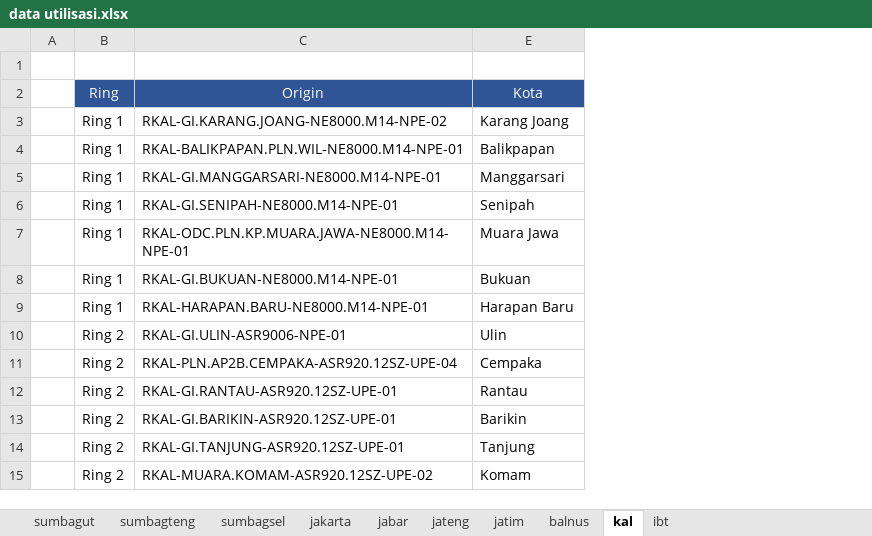
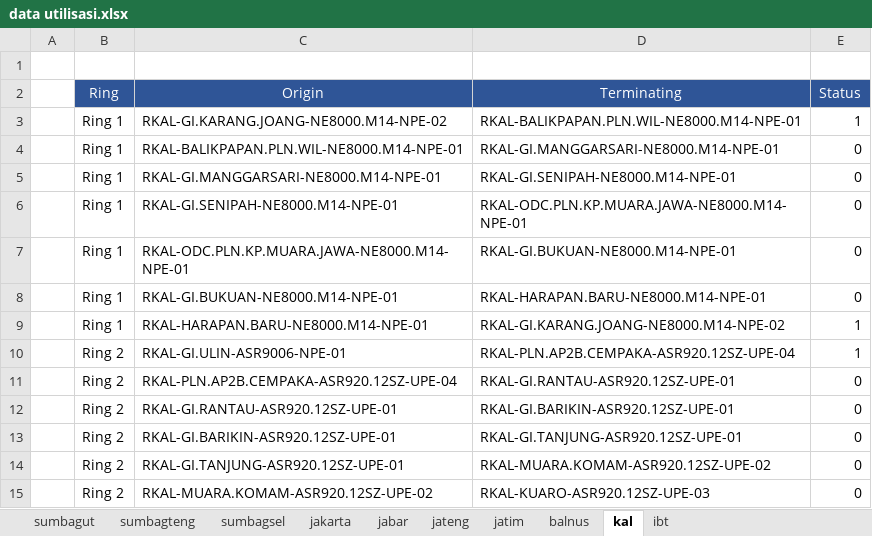
Before and after one commit to FuadHamdiBahar/Tugas-Akhir-Icon, an Excel workbook: public/data utilisasi.xlsx, sheet kal, drawn as a sheet; only a part is shown; values as stored, in another font and other column widths than the file's, no borders; removed rows and columns are numbered as before the commit, all else as after; the diff names each change by its address in the sheet, - before the commit and + after, or states it on an @@ line.

```diff
--- a/public/data utilisasi.xlsx (sheet kal)
+++ b/public/data utilisasi.xlsx (sheet kal)
-column E (Kota), rows 3-15: Karang Joang | Balikpapan | Manggarsari | Senipah | Muara Jawa | Bukuan | Harapan Baru | Ulin | Cempaka | Rantau | Barikin | Tanjung | Komam
@@ column D (Terminating) unhidden, rows 3-15: RKAL-BALIKPAPAN.PLN.WIL-NE8000.M14-NPE-01 | RKAL-GI.MANGGARSARI-NE8000.M14-NPE-01 | RKAL-GI.SENIPAH-NE8000.M14-NPE-01 | RKAL-ODC.PLN.KP.MUARA.JAWA-NE8000.M14-NPE-01 | RKAL-GI.BUKUAN-NE8000.M14-NPE-01 | RKAL-HARAPAN.BARU-NE8000.M14-NPE-01 | RKAL-GI.KARANG.JOANG-NE8000.M14-NPE-02 | RKAL-PLN.AP2B.CEMPAKA-ASR920.12SZ-UPE-04 | RKAL-GI.RANTAU-ASR920.12SZ-UPE-01 | RKAL-GI.BARIKIN-ASR920.12SZ-UPE-01 | RKAL-GI.TANJUNG-ASR920.12SZ-UPE-01 | RKAL-MUARA.KOMAM-ASR920.12SZ-UPE-02 | RKAL-KUARO-ASR920.12SZ-UPE-03 @@
+column E (Status), rows 3-15: 1 | 0 | 0 | 0 | 0 | 0 | 1 | 1 | 0 | 0 | 0 | 0 | 0
```
Also changed, not shown: sheet sumbagut, sheet jabar, sheet jakarta, sheet ibt, sheet balnus, sheet jatim, 3 more sheets, hidden cells, public/ring utilisasi.xlsx, 8 other files.
